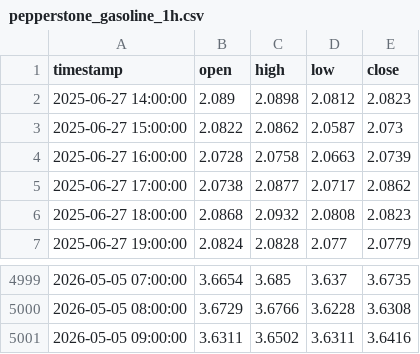
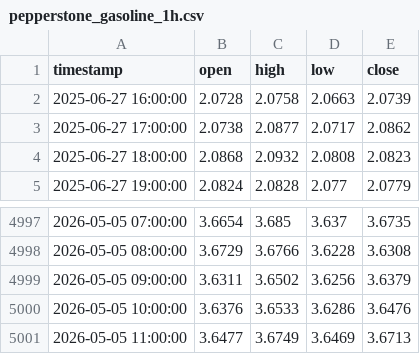
Before and after one commit to evan7646-cloud/Download_Gate_Gasoline_price, a CSV file: pepperstone_gasoline_1h.csv, drawn as a sheet; only a part is shown, gaps mark what is left out.

```diff
--- a/pepperstone_gasoline_1h.csv
+++ b/pepperstone_gasoline_1h.csv
@@ -1,4 +1,2 @@
 timestamp,open,high,low,close
-2025-06-27 14:00:00,2.089,2.0898,2.0812,2.0823
-2025-06-27 15:00:00,2.0822,2.0862,2.0587,2.073
 2025-06-27 16:00:00,2.0728,2.0758,2.0663,2.0739
@@ -5000,2 +4998,4 @@ timestamp,open,high,low,close
 2026-05-05 08:00:00,3.6729,3.6766,3.6228,3.6308
-2026-05-05 09:00:00,3.6311,3.6502,3.6311,3.6416
+2026-05-05 09:00:00,3.6311,3.6502,3.6256,3.6379
+2026-05-05 10:00:00,3.6376,3.6533,3.6286,3.6476
+2026-05-05 11:00:00,3.6477,3.6749,3.6469,3.6713
```
Also changed, not shown: gate_tradfi_gas_15m.csv, gate_tradfi_gas_15m_final.csv, 9 other files.
